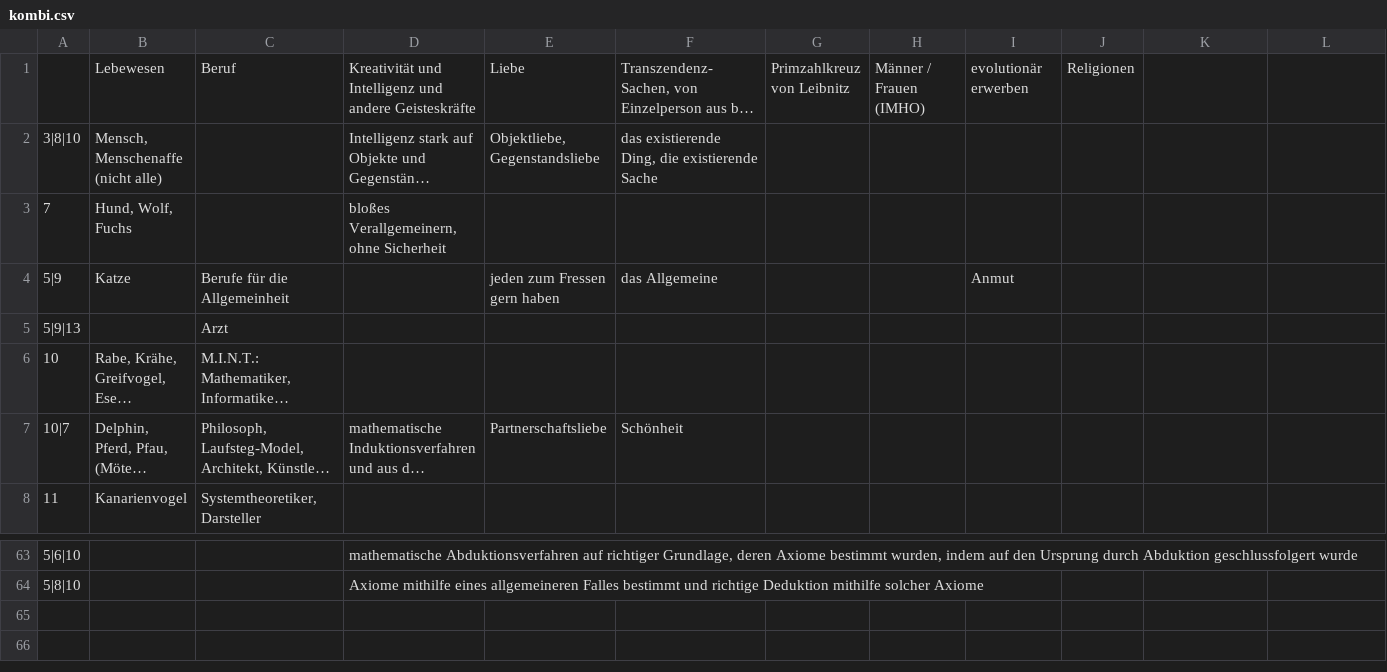
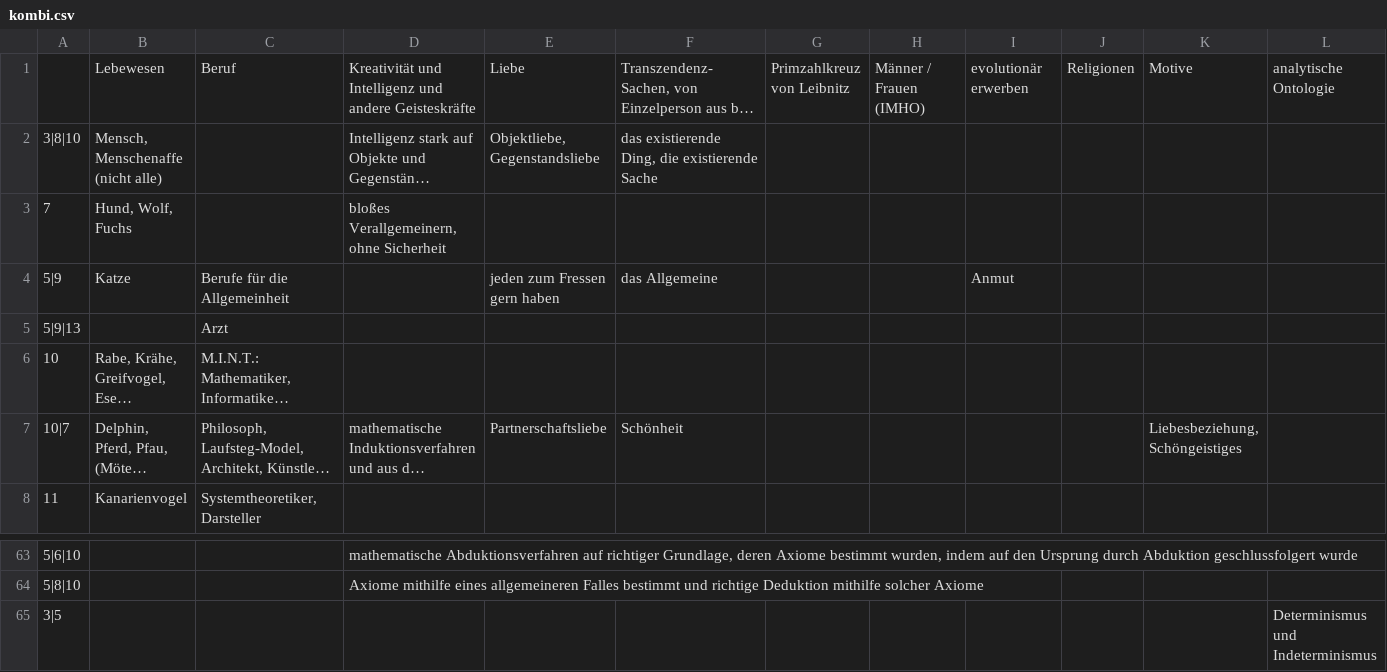
Before and after one commit to githubuser2000/reta-23-07-20, a CSV file: kombi.csv, drawn as a sheet; only a part is shown, gaps mark what is left out; long unchanged cells end in …; the diff names each change by its address in the sheet, - before the commit and + after, or states it on an @@ line.

```diff
--- a/kombi.csv
+++ b/kombi.csv
-K1: (empty)
+K1: Motive
-L1: (empty)
+L1: analytische Ontologie
-K7: (empty)
+K7: Liebesbeziehung, Schöngeistiges
+row 65: 3|5 |  |  |  |  |  |  |  |  |  |  | Determinismus und Indeterminismus
```
Also changed, not shown: 1 other file.
